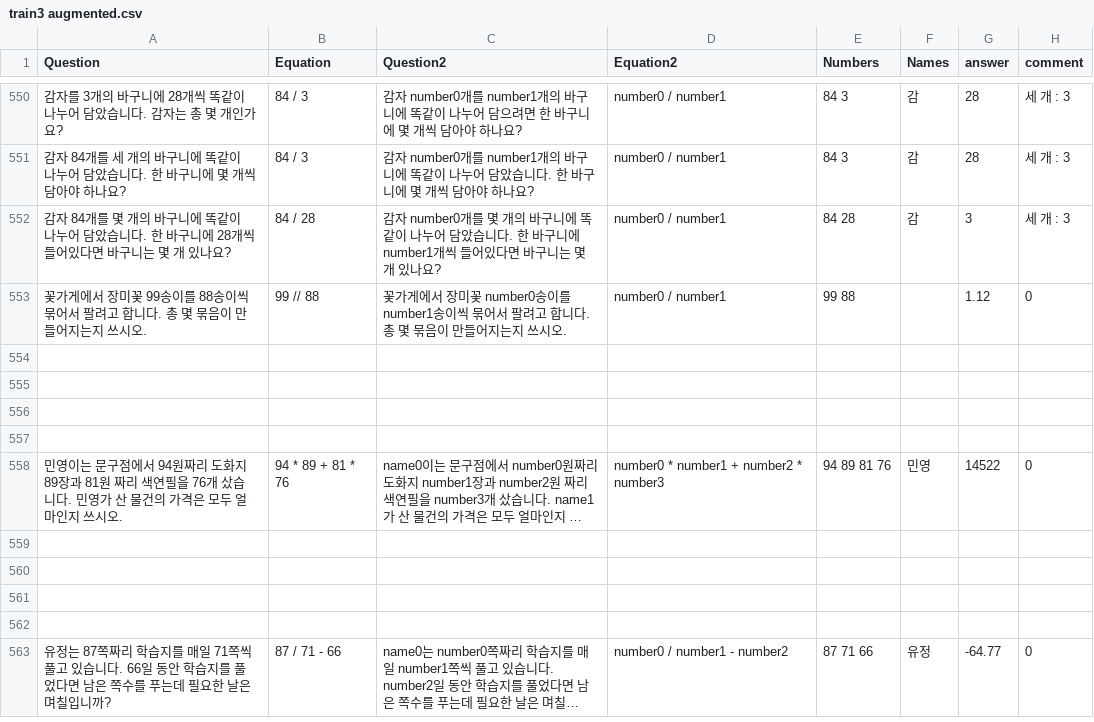
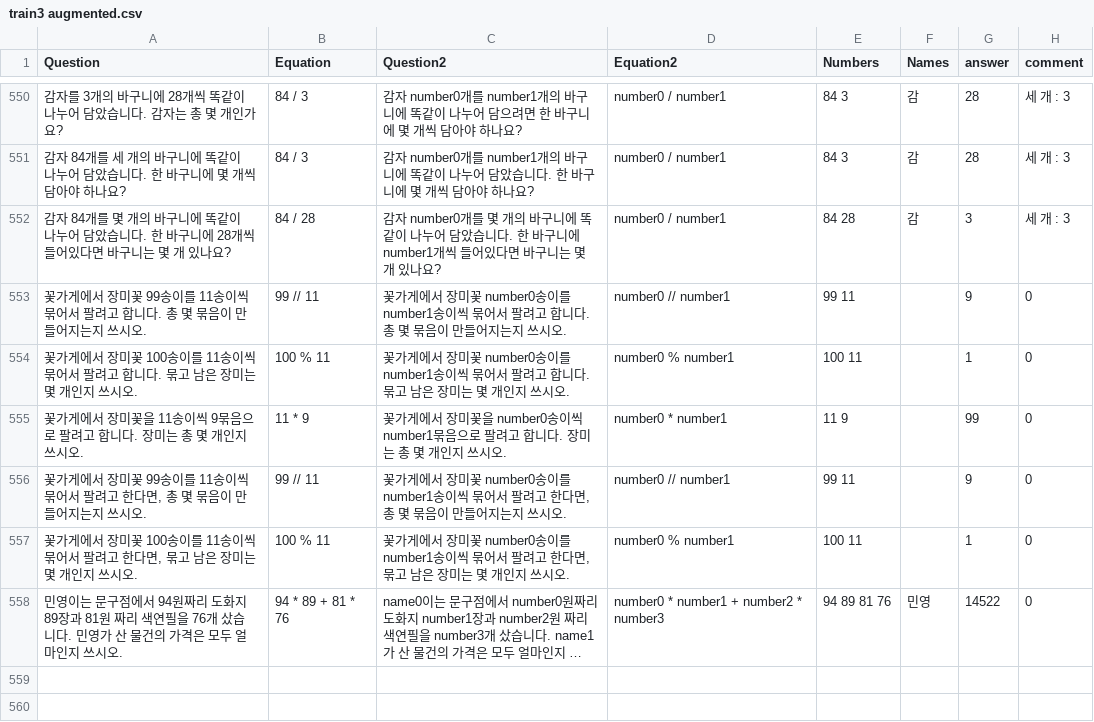
Before and after one commit to DASH-Lab/KMWPS, a CSV file: train3 augmented.csv, drawn as a sheet; only a part is shown, gaps mark what is left out; the shorter side is filled out with more unchanged rows; long unchanged cells end in …; the diff names each change by its address in the sheet, - before the commit and + after, or states it on an @@ line.

Commit message:
Augmented Math data

```diff
--- a/train3 augmented.csv
+++ b/train3 augmented.csv
-A553 (Question): …송이를 88송이씩…
+A553 (Question): …송이를 11송이씩…
-B553 (Equation): 99 // 88
+B553 (Equation): 99 // 11
-D553 (Equation2): number0 / number1
+D553 (Equation2): number0 // number1
-E553 (Numbers): 99 88
+E553 (Numbers): 99 11
-G553 (answer): 1.12
+G553 (answer): 9
-row 554: (empty)
+row 554: 꽃가게에서 장미꽃 100송이를 11송이씩 묶어서 팔려고 합니다. 묶고 남은 장미는 몇 개인지 쓰시오. | 100 % 11 | 꽃가게에서 장미꽃 number0송이를 number1송이씩 묶어서 팔려고 합니다. 묶고 남은 장미는 몇 개인지 쓰시오. | number0 % number1 | 100 11 |  | 1 | 0
-row 555: (empty)
+row 555: 꽃가게에서 장미꽃을 11송이씩 9묶음으로 팔려고 합니다. 장미는 총 몇 개인지 쓰시오. | 11 * 9 | 꽃가게에서 장미꽃을 number0송이씩 number1묶음으로 팔려고 합니다. 장미는 총 몇 개인지 쓰시오. | number0 * number1 | 11 9 |  | 99 | 0
-row 556: (empty)
+row 556: 꽃가게에서 장미꽃 99송이를 11송이씩 묶어서 팔려고 한다면, 총 몇 묶음이 만들어지는지 쓰시오. | 99 // 11 | 꽃가게에서 장미꽃 number0송이를 number1송이씩 묶어서 팔려고 한다면, 총 몇 묶음이 만들어지는지 쓰시오. | number0 // number1 | 99 11 |  | 9 | 0
-row 557: (empty)
+row 557: 꽃가게에서 장미꽃 100송이를 11송이씩 묶어서 팔려고 한다면, 묶고 남은 장미는 몇 개인지 쓰시오. | 100 % 11 | 꽃가게에서 장미꽃 number0송이를 number1송이씩 묶어서 팔려고 한다면, 묶고 남은 장미는 몇 개인지 쓰시오. | number0 % number1 | 100 11 |  | 1 | 0
```
